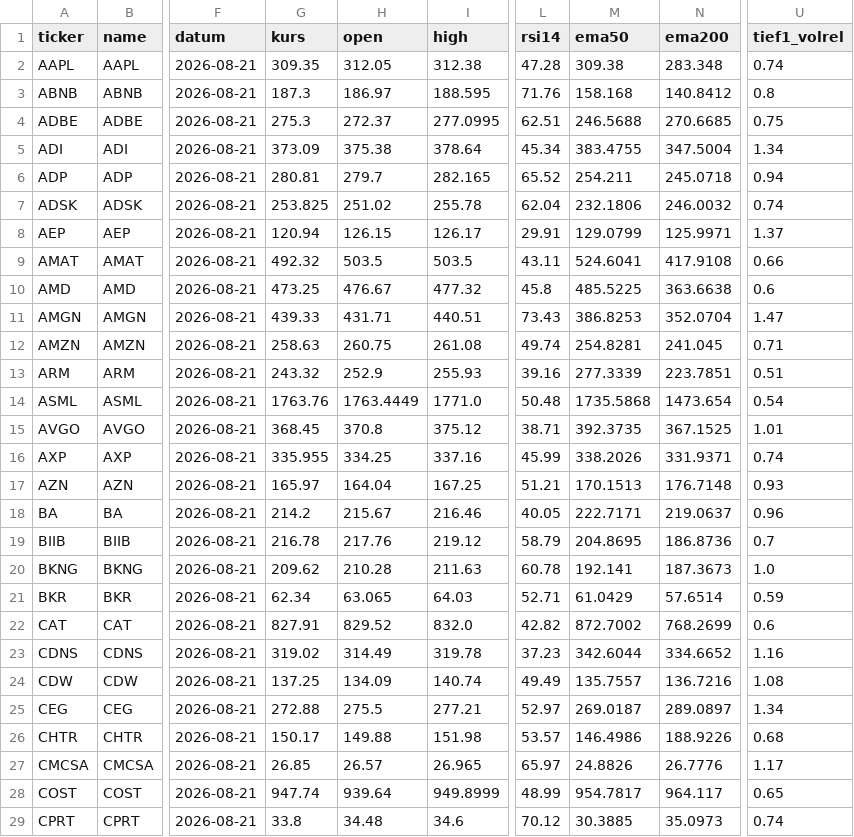
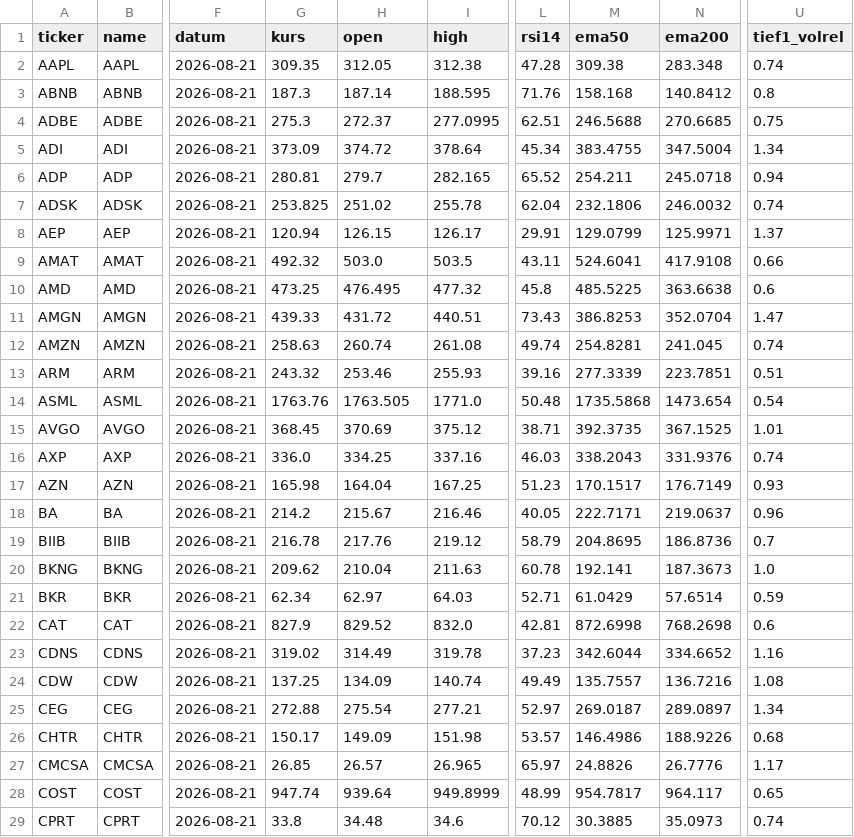
Before and after one commit to hahnpeterph-pixel/boersen-screening, a CSV file: docs/marktdaten.csv, drawn as a sheet; only a part is shown, gaps mark what is left out; the diff covers the shown part only; the diff names each change by its address in the sheet, - before the commit and + after, or states it on an @@ line.

```diff
--- a/docs/marktdaten.csv
+++ b/docs/marktdaten.csv
-H3 (open): 186.97
+H3 (open): 187.14
-H5 (open): 375.38
+H5 (open): 374.72
-H9 (open): 503.5
+H9 (open): 503.0
-H10 (open): 476.67
+H10 (open): 476.495
-H11 (open): 431.71
+H11 (open): 431.72
-H12 (open): 260.75
+H12 (open): 260.74
-U12 (tief1_volrel): 0.71
+U12 (tief1_volrel): 0.74
-H13 (open): 252.9
+H13 (open): 253.46
-H14 (open): 1763.4449
+H14 (open): 1763.505
-H15 (open): 370.8
+H15 (open): 370.69
-G16 (kurs): 335.955
+G16 (kurs): 336.0
-L16 (rsi14): 45.99
+L16 (rsi14): 46.03
-M16 (ema50): 338.2026
+M16 (ema50): 338.2043
-N16 (ema200): 331.9371
+N16 (ema200): 331.9376
-G17 (kurs): 165.97
+G17 (kurs): 165.98
-L17 (rsi14): 51.21
+L17 (rsi14): 51.23
-M17 (ema50): 170.1513
+M17 (ema50): 170.1517
-N17 (ema200): 176.7148
+N17 (ema200): 176.7149
-H20 (open): 210.28
+H20 (open): 210.04
-H21 (open): 63.065
+H21 (open): 62.97
-G22 (kurs): 827.91
+G22 (kurs): 827.9
-L22 (rsi14): 42.82
+L22 (rsi14): 42.81
-M22 (ema50): 872.7002
+M22 (ema50): 872.6998
-N22 (ema200): 768.2699
+N22 (ema200): 768.2698
-H25 (open): 275.5
+H25 (open): 275.54
-H26 (open): 149.88
+H26 (open): 149.09
```
Also changed, not shown: 126 edited cells elsewhere in this file, 6 other files.
